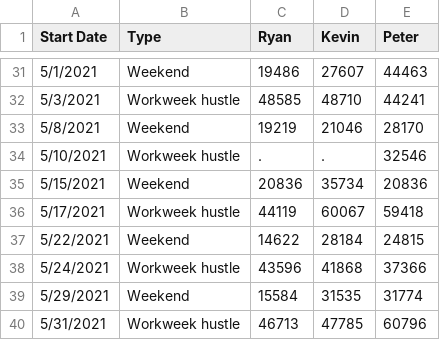
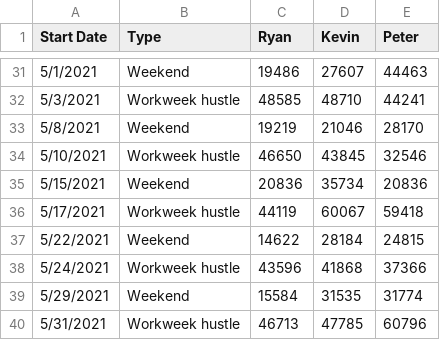
Before and after one commit to pestyld/data_projects, a CSV file: Fitbit Competition/Fitbit.csv, drawn as a sheet; only a part is shown, gaps mark what is left out.

Commit message:
update missing data

```diff
--- a/Fitbit Competition/Fitbit.csv
+++ b/Fitbit Competition/Fitbit.csv
@@ -33,3 +33,3 @@ Start Date,Type,Ryan,Kevin,Peter
 5/8/2021,Weekend,19219,21046,28170
-5/10/2021,Workweek hustle,.,.,32546
+5/10/2021,Workweek hustle,46650,43845,32546
 5/15/2021,Weekend,20836,35734,20836
```
Also changed, not shown: 9 other files.
